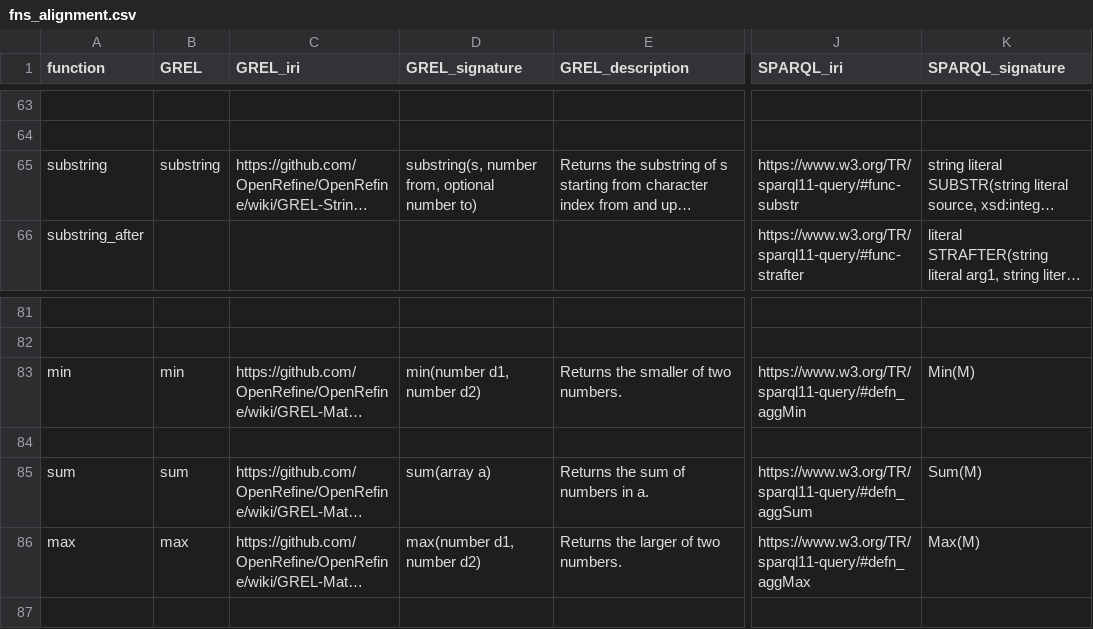
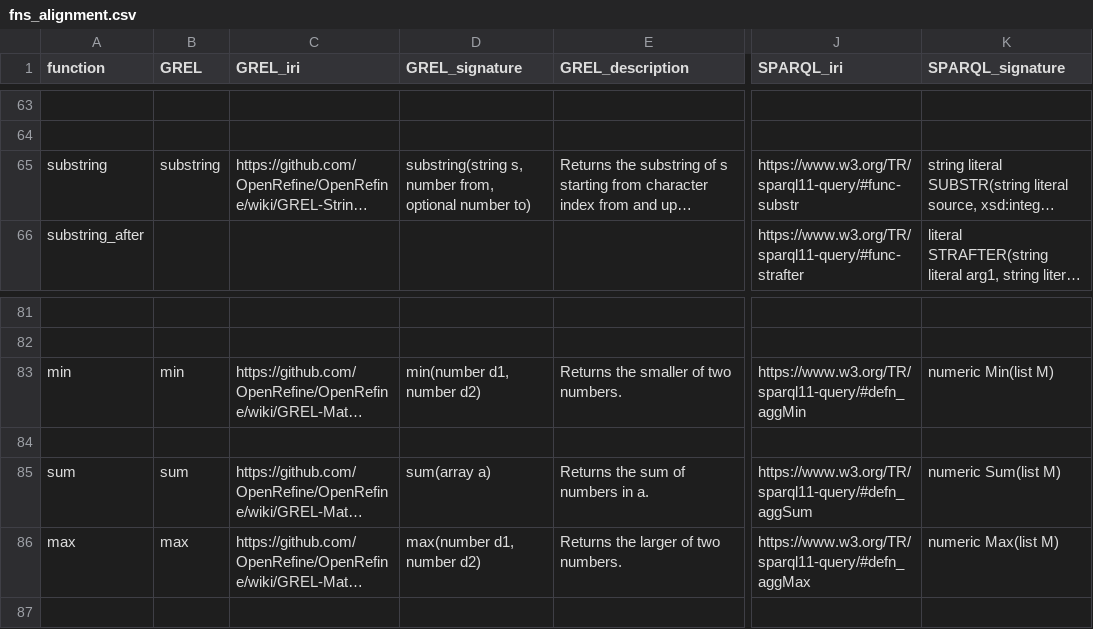
Before and after one commit to FnOio/grel-functions-fno, a CSV file: fns_alignment.csv, drawn as a sheet; only a part is shown, gaps mark what is left out; long unchanged cells end in …; the diff covers the shown part only; the diff names each change by its address in the sheet, - before the commit and + after, or states it on an @@ line.

```diff
--- a/fns_alignment.csv
+++ b/fns_alignment.csv
-D65 (GREL_signature): substring(s, number from,…
+D65 (GREL_signature): substring(string s, number from,…
-K83 (SPARQL_signature): Min(M)
+K83 (SPARQL_signature): numeric Min(list M)
-K85 (SPARQL_signature): Sum(M)
+K85 (SPARQL_signature): numeric Sum(list M)
-K86 (SPARQL_signature): Max(M)
+K86 (SPARQL_signature): numeric Max(list M)
```
Also changed, not shown: 30 edited cells elsewhere in this file, 8 other files.
